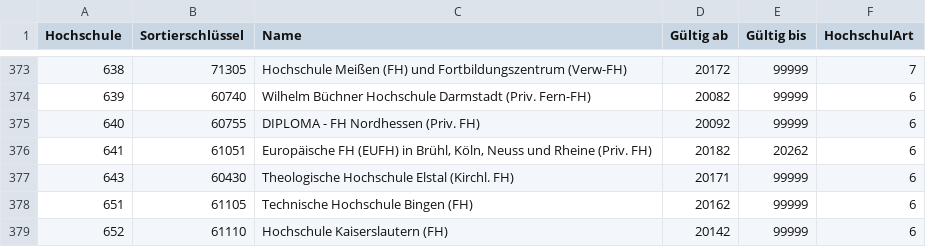
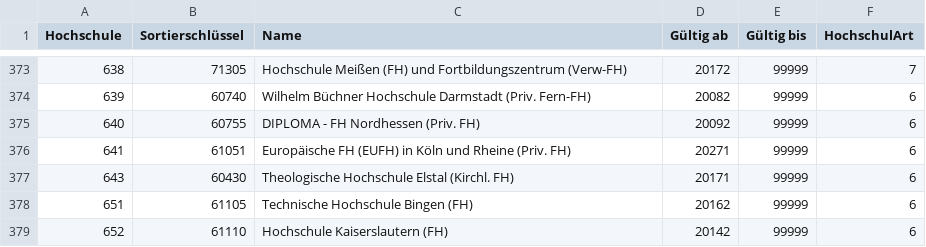
Before and after one commit to dini-ag-kim/destatis-schluesseltabellen, a CSV file: studierende/Hochschule.csv, drawn as a sheet; only a part is shown, gaps mark what is left out.

```diff
--- a/studierende/Hochschule.csv
+++ b/studierende/Hochschule.csv
@@ -375,3 +375,3 @@ Hochschule;Sortierschlüssel;Name;Gültig ab;Gültig bis;HochschulArt;
 640;60755;DIPLOMA - FH Nordhessen (Priv. FH);20092;99999;6;
-641;61051;Europäische FH (EUFH) in Brühl, Köln, Neuss und Rheine (Priv. FH);20182;20262;6;
+641;61051;Europäische FH (EUFH) in Köln und Rheine (Priv. FH);20271;99999;6;
 643;60430;Theologische Hochschule Elstal (Kirchl. FH);20171;99999;6;
```
Also changed, not shown: studierende/HochschulFachbereich.csv, studierende/HochschulStandort.csv.
